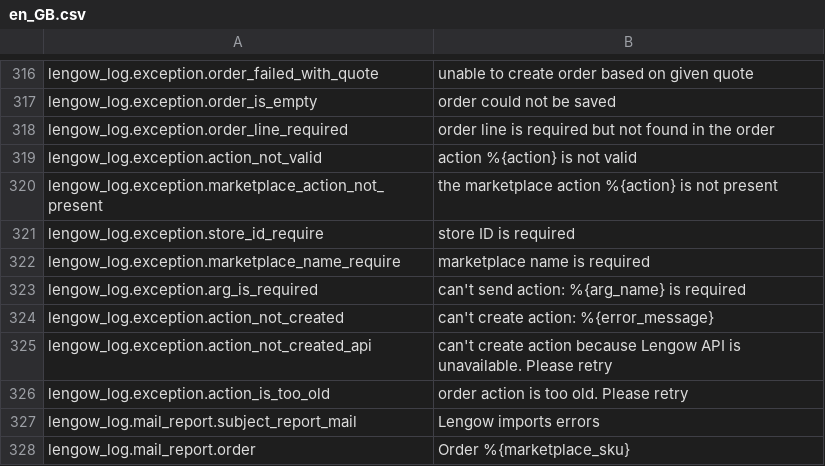
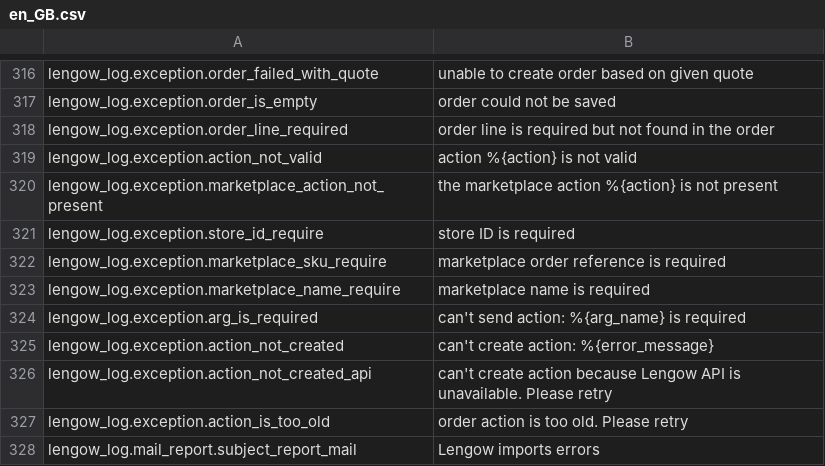
Before and after one commit to lengow/plugin-magento, a CSV file: app/code/community/Lengow/Connector/locale/en_GB.csv, drawn as a sheet; only a part is shown, gaps mark what is left out; the shorter side is filled out with more unchanged rows.

```diff
--- a/app/code/community/Lengow/Connector/locale/en_GB.csv
+++ b/app/code/community/Lengow/Connector/locale/en_GB.csv
@@ -321,2 +321,3 @@ lengow_log.exception.marketplace_action_not_present|the marketplace action %{act
 lengow_log.exception.store_id_require|store ID is required
+lengow_log.exception.marketplace_sku_require|marketplace order reference is required
 lengow_log.exception.marketplace_name_require|marketplace name is required
```
Also changed, not shown: app/code/community/Lengow/Connector/etc/checkmd5.csv, app/code/community/Lengow/Connector/locale/de_DE.csv, 7 other files.
